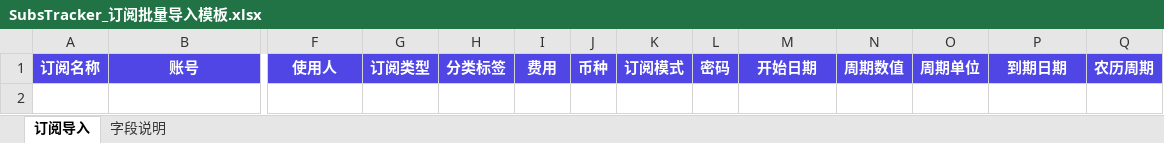
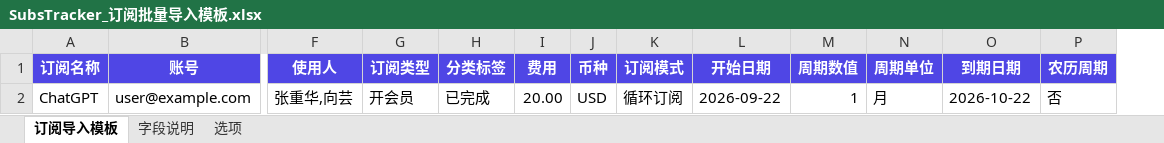
Before and after one commit to mailjd/SubsTrackerManager, an Excel workbook: templates/SubsTracker_订阅批量导入模板.xlsx, sheet 订阅导入模板, drawn as a sheet; only a part is shown, gaps mark what is left out; values as stored, in another font and other column widths than the file's, no borders; removed rows and columns are numbered as before the commit, all else as after; rows hold the shown columns only; the diff names each change by its address in the sheet, - before the commit and + after, or states it on an @@ line.

```diff
--- a/templates/SubsTracker_订阅批量导入模板.xlsx (sheet 订阅导入模板)
+++ b/templates/SubsTracker_订阅批量导入模板.xlsx (sheet 订阅导入模板)
-sheet tab: 订阅导入
+sheet tab: 订阅导入模板
+sheet tab: 选项
-column L (密码), empty
+row 2: ChatGPT | user@example.com | 张重华,向芸 | 开会员 | 已完成 | 20.00 | USD | 循环订阅 | 2026-09-22 | 1 | 月 | 2026-10-22 | 否
```
Also changed, not shown: sheet 字段说明, 22 other files.
